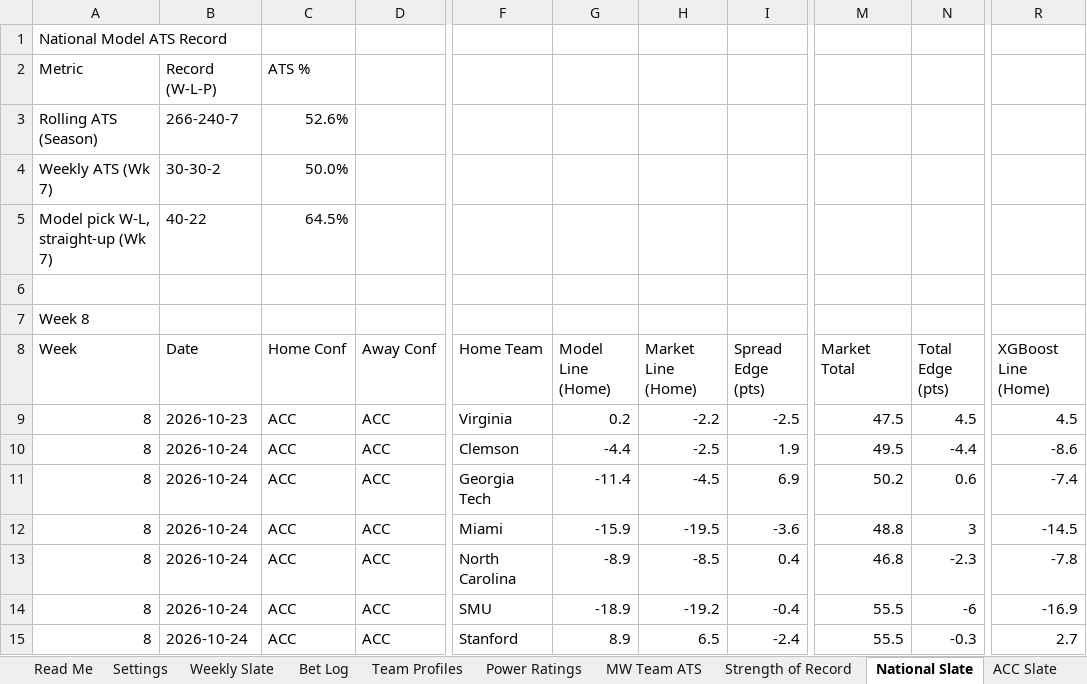
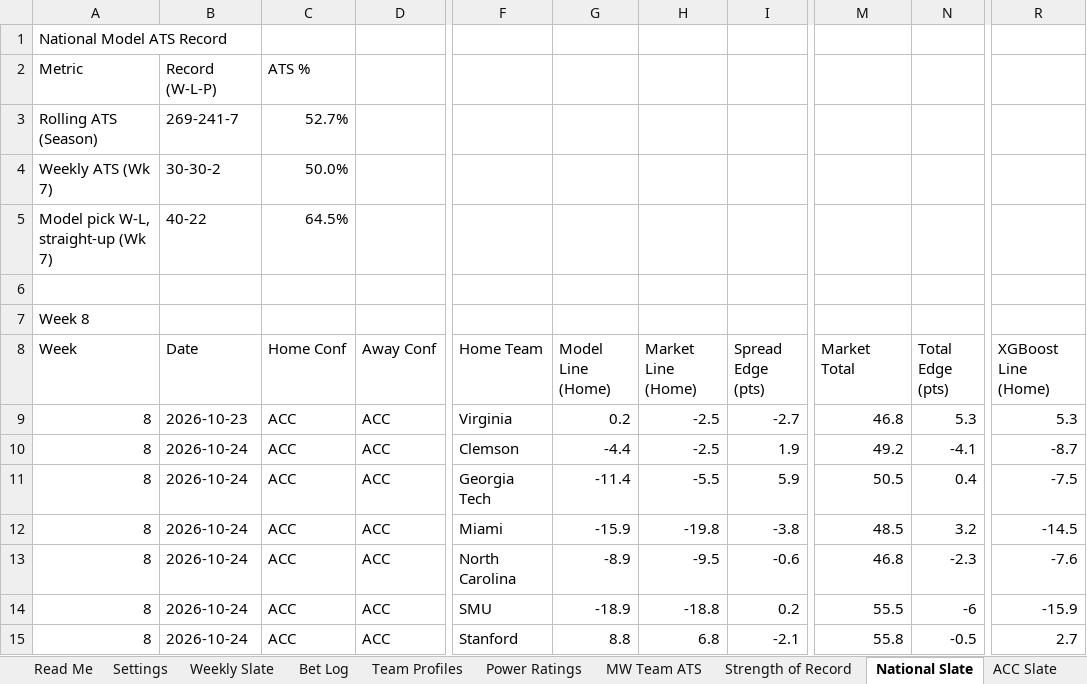
Before and after one commit to colea223/mdubcapping, an Excel workbook: excel/MW_Handicapping_Tracker.xlsx, sheet National Slate, drawn as a sheet; only a part is shown, gaps mark what is left out; values as stored, in another font and other column widths than the file's, no cell formats; the diff covers the shown part only; the diff names each change by its address in the sheet, - before the commit and + after, or states it on an @@ line.

```diff
--- a/excel/MW_Handicapping_Tracker.xlsx (sheet National Slate)
+++ b/excel/MW_Handicapping_Tracker.xlsx (sheet National Slate)
-B3 (Date): 266-240-7
+B3 (Date): 269-241-7
-C3 (Home Conf): 52.6%
+C3 (Home Conf): 52.7%
-H9 (Market Line (Home)): -2.2
+H9 (Market Line (Home)): -2.5
-I9 (Spread Edge (pts)): -2.5
+I9 (Spread Edge (pts)): -2.7
-M9 (Market Total): 47.5
+M9 (Market Total): 46.8
-N9 (Total Edge (pts)): 4.5
+N9 (Total Edge (pts)): 5.3
-R9 (XGBoost Line (Home)): 4.5
+R9 (XGBoost Line (Home)): 5.3
-M10 (Market Total): 49.5
+M10 (Market Total): 49.2
-N10 (Total Edge (pts)): -4.4
+N10 (Total Edge (pts)): -4.1
-R10 (XGBoost Line (Home)): -8.6
+R10 (XGBoost Line (Home)): -8.7
-H11 (Market Line (Home)): -4.5
+H11 (Market Line (Home)): -5.5
-I11 (Spread Edge (pts)): 6.9
+I11 (Spread Edge (pts)): 5.9
-M11 (Market Total): 50.2
+M11 (Market Total): 50.5
-N11 (Total Edge (pts)): 0.6
+N11 (Total Edge (pts)): 0.4
-R11 (XGBoost Line (Home)): -7.4
+R11 (XGBoost Line (Home)): -7.5
-H12 (Market Line (Home)): -19.5
+H12 (Market Line (Home)): -19.8
-I12 (Spread Edge (pts)): -3.6
+I12 (Spread Edge (pts)): -3.8
-M12 (Market Total): 48.8
+M12 (Market Total): 48.5
-N12 (Total Edge (pts)): 3
+N12 (Total Edge (pts)): 3.2
-H13 (Market Line (Home)): -8.5
+H13 (Market Line (Home)): -9.5
-I13 (Spread Edge (pts)): 0.4
+I13 (Spread Edge (pts)): -0.6
-R13 (XGBoost Line (Home)): -7.8
+R13 (XGBoost Line (Home)): -7.6
-H14 (Market Line (Home)): -19.2
+H14 (Market Line (Home)): -18.8
-I14 (Spread Edge (pts)): -0.4
+I14 (Spread Edge (pts)): 0.2
-R14 (XGBoost Line (Home)): -16.9
+R14 (XGBoost Line (Home)): -15.9
-G15 (Model Line (Home)): 8.9
+G15 (Model Line (Home)): 8.8
-H15 (Market Line (Home)): 6.5
+H15 (Market Line (Home)): 6.8
-I15 (Spread Edge (pts)): -2.4
+I15 (Spread Edge (pts)): -2.1
-M15 (Market Total): 55.5
+M15 (Market Total): 55.8
-N15 (Total Edge (pts)): -0.3
+N15 (Total Edge (pts)): -0.5
```
Also changed, not shown: 405 edited cells elsewhere in this sheet, sheet Model Comparison, sheet Strength of Record, sheet Power Ratings, sheet Sun Belt Slate, sheet American Athletic Slate, sheet Conference USA Slate, 9 more sheets, cell formats, 37 other files.
